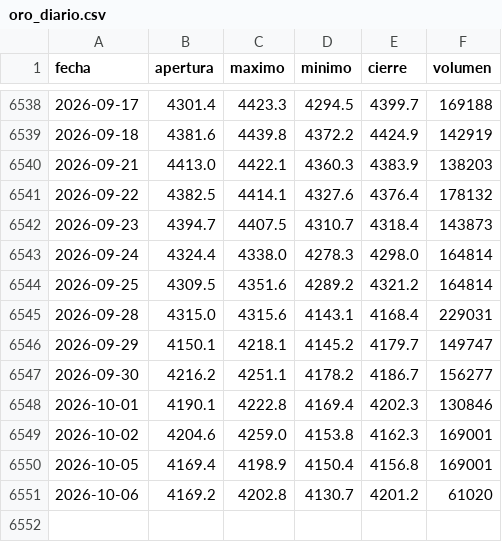
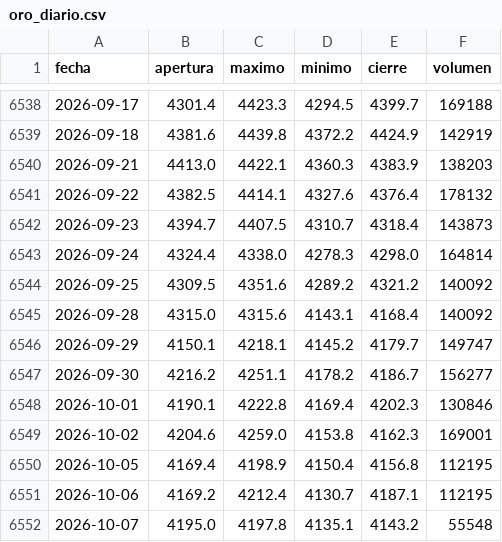
Before and after one commit to joaquimaro/analisis-fundamental-oro, a CSV file: oro_diario.csv, drawn as a sheet; only a part is shown, gaps mark what is left out.

```diff
--- a/oro_diario.csv
+++ b/oro_diario.csv
@@ -6543,4 +6543,4 @@ fecha,apertura,maximo,minimo,cierre,volumen
 2026-09-24,4324.4,4338.0,4278.3,4298.0,164814
-2026-09-25,4309.5,4351.6,4289.2,4321.2,164814
-2026-09-28,4315.0,4315.6,4143.1,4168.4,229031
+2026-09-25,4309.5,4351.6,4289.2,4321.2,140092
+2026-09-28,4315.0,4315.6,4143.1,4168.4,140092
 2026-09-29,4150.1,4218.1,4145.2,4179.7,149747
@@ -6549,3 +6549,4 @@ fecha,apertura,maximo,minimo,cierre,volumen
 2026-10-02,4204.6,4259.0,4153.8,4162.3,169001
-2026-10-05,4169.4,4198.9,4150.4,4156.8,169001
-2026-10-06,4169.2,4202.8,4130.7,4201.2,61020
+2026-10-05,4169.4,4198.9,4150.4,4156.8,112195
+2026-10-06,4169.2,4212.4,4130.7,4187.1,112195
+2026-10-07,4195.0,4197.8,4135.1,4143.2,55548
```
Also changed, not shown: dxy_1h.csv, dxy_diario.csv, 2 other files.
